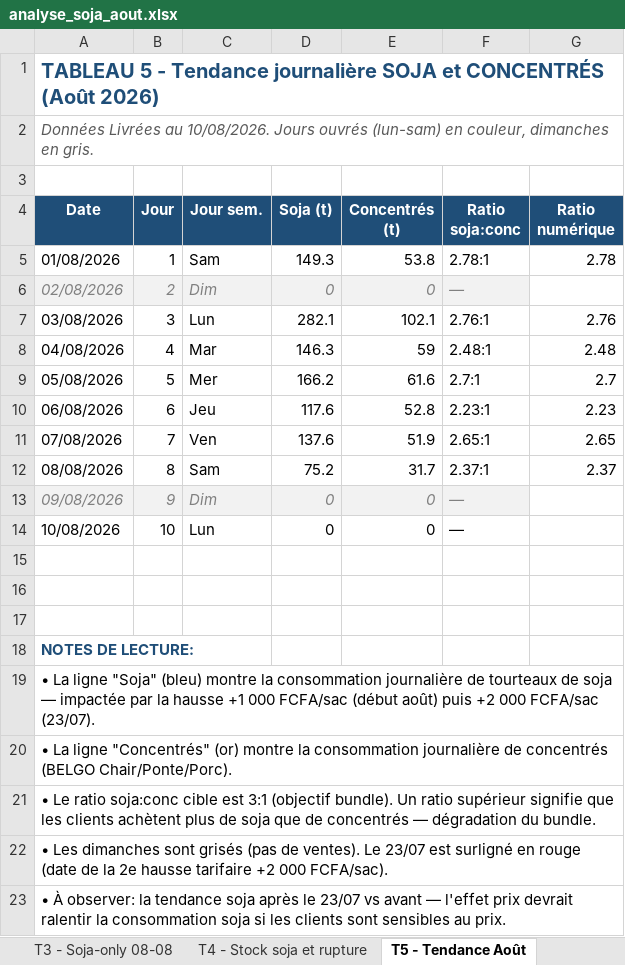
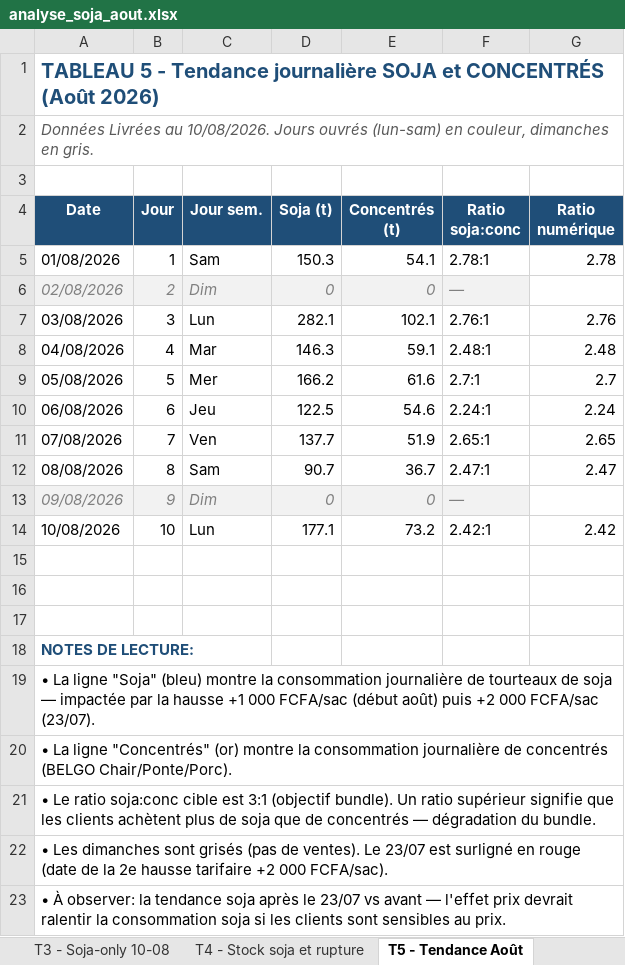
Before and after one commit to frwil/njs-sales-analysis, an Excel workbook: download/analyse_soja_aout.xlsx, sheet T5 - Tendance Août, drawn as a sheet; values as stored, in another font and other column widths than the file's, no borders; charts and pictures not drawn; the diff names each change by its address in the sheet, - before the commit and + after, or states it on an @@ line.

```diff
--- a/download/analyse_soja_aout.xlsx (sheet T5 - Tendance Août)
+++ b/download/analyse_soja_aout.xlsx (sheet T5 - Tendance Août)
-sheet tab: T3 - Soja-only 08-08
+sheet tab: T3 - Soja-only 10-08
-D5 (Soja (t)): 149.3
+D5 (Soja (t)): 150.3
-E5 (Concentrés (t)): 53.8
+E5 (Concentrés (t)): 54.1
-E8 (Concentrés (t)): 59
+E8 (Concentrés (t)): 59.1
-D10 (Soja (t)): 117.6
+D10 (Soja (t)): 122.5
-E10 (Concentrés (t)): 52.8
+E10 (Concentrés (t)): 54.6
-F10 (Ratio soja:conc): 2.23:1
+F10 (Ratio soja:conc): 2.24:1
-G10 (Ratio numérique): 2.23
+G10 (Ratio numérique): 2.24
-D11 (Soja (t)): 137.6
+D11 (Soja (t)): 137.7
-D12 (Soja (t)): 75.2
+D12 (Soja (t)): 90.7
-E12 (Concentrés (t)): 31.7
+E12 (Concentrés (t)): 36.7
-F12 (Ratio soja:conc): 2.37:1
+F12 (Ratio soja:conc): 2.47:1
-G12 (Ratio numérique): 2.37
+G12 (Ratio numérique): 2.47
-D14 (Soja (t)): 0
+D14 (Soja (t)): 177.1
-E14 (Concentrés (t)): 0
+E14 (Concentrés (t)): 73.2
-F14 (Ratio soja:conc): —
+F14 (Ratio soja:conc): 2.42:1
-G14 (Ratio numérique): (empty)
+G14 (Ratio numérique): 2.42
```
Also changed, not shown: sheet T3 - Soja-only 10-08, sheet T4 - Stock soja et rupture, sheet T2 - Commandes soja 10-08, sheet T1 - Moy jour soja par agence, other sheet tabs, charts or pictures, 10 other files.
